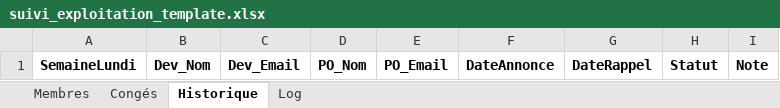
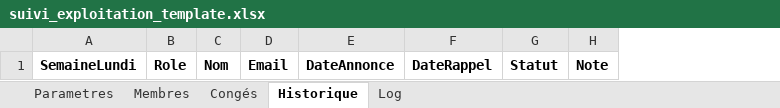
Before and after one commit to lucasyessad/mon_env, an Excel workbook: suiviexploit/suivi_exploitation_template.xlsx, sheet Historique, drawn as a sheet; values as stored, in another font and other column widths than the file's, no borders; removed rows and columns are numbered as before the commit, all else as after; the diff names each change by its address in the sheet, - before the commit and + after, or states it on an @@ line.

```diff
--- a/suiviexploit/suivi_exploitation_template.xlsx (sheet Historique)
+++ b/suiviexploit/suivi_exploitation_template.xlsx (sheet Historique)
+sheet tab: Parametres
-column B, row 1: Dev_Nom
-column C, row 1: Dev_Email
-column D, row 1: PO_Nom
-column E, row 1: PO_Email
+column B, row 1: Role
+column C, row 1: Nom
+column D, row 1: Email
```
Also changed, not shown: suiviexploit/suivi_exploitation_exemple.xlsx, 4 other files.
